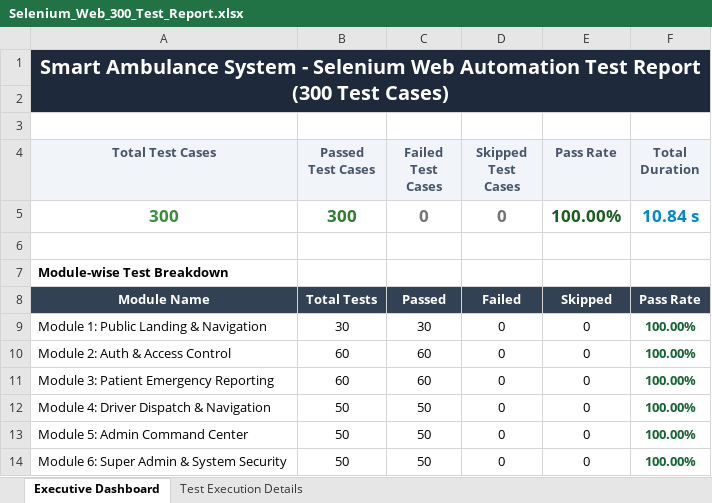
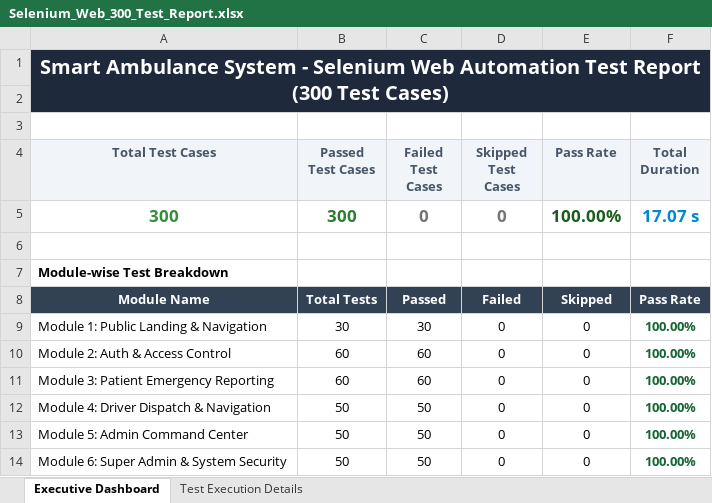
Before and after one commit to sravankumarkonka/Smart-Ambulance-System, an Excel workbook: Selenium_Web_300_Test_Report.xlsx, sheet Executive Dashboard, drawn as a sheet; values as stored, in another font and other column widths than the file's, no borders; the diff names each change by its address in the sheet, - before the commit and + after, or states it on an @@ line.

```diff
--- a/Selenium_Web_300_Test_Report.xlsx (sheet Executive Dashboard)
+++ b/Selenium_Web_300_Test_Report.xlsx (sheet Executive Dashboard)
-F5 (Total Duration): 10.84 s
+F5 (Total Duration): 17.07 s
```
Also changed, not shown: sheet Test Execution Details, 3 other files.
